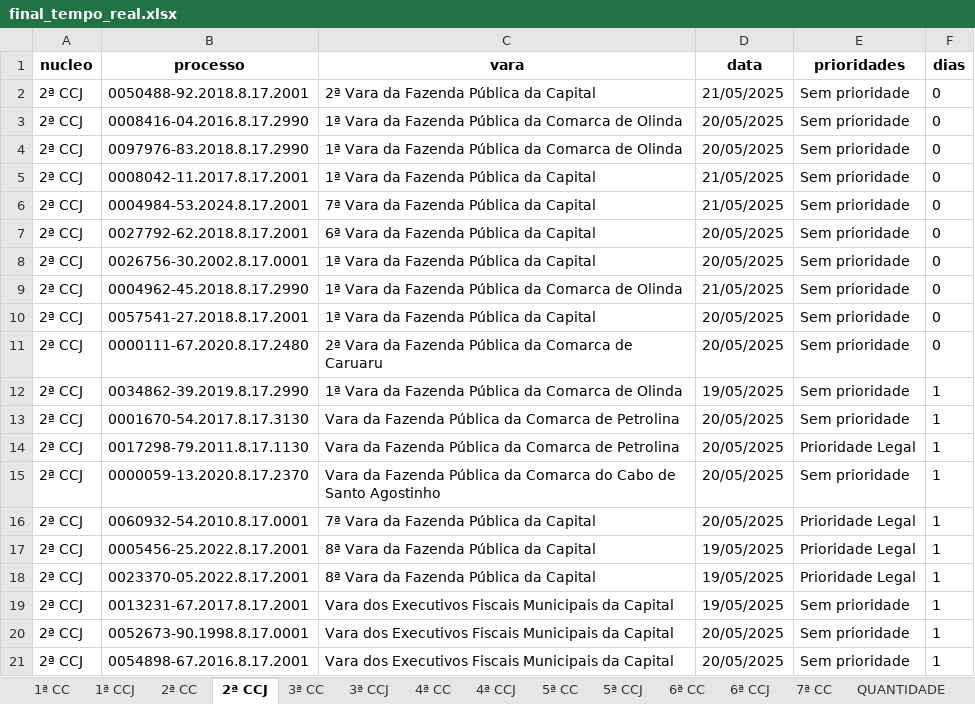
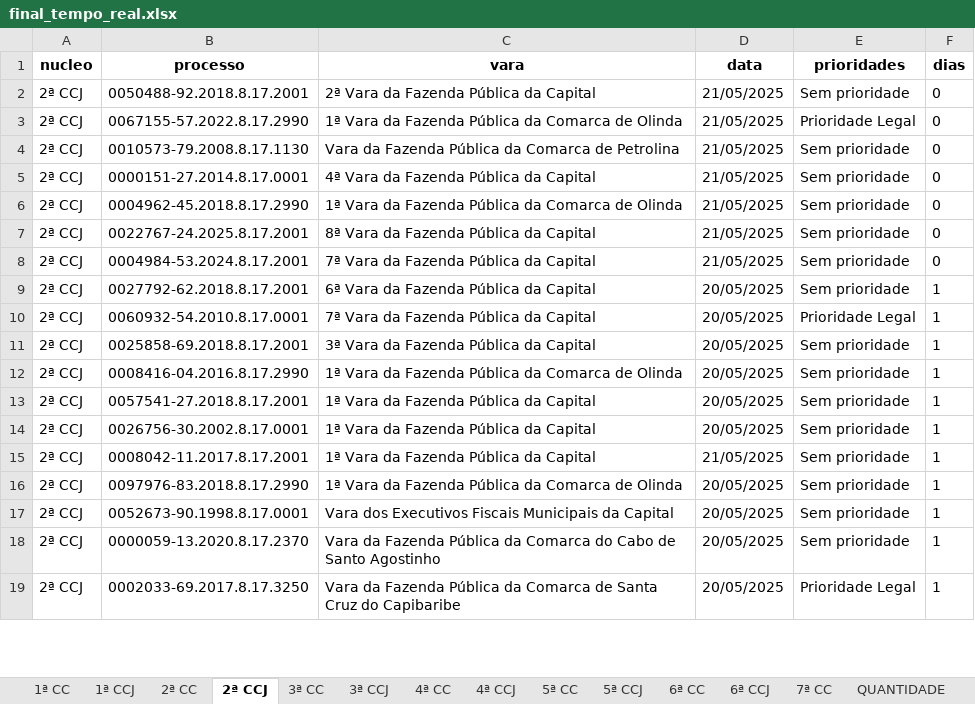
Before and after one commit to Fasri/analise_de, an Excel workbook: final_tempo_real.xlsx, sheet 2ª CCJ, drawn as a sheet; only a part is shown; the shorter side is filled out with more unchanged rows; values as stored, in another font and other column widths than the file's, no borders; removed rows and columns are numbered as before the commit, all else as after; the diff covers the shown part only; the diff names each change by its address in the sheet, - before the commit and + after, or states it on an @@ line.

```diff
--- a/final_tempo_real.xlsx (sheet 2ª CCJ)
+++ b/final_tempo_real.xlsx (sheet 2ª CCJ)
+row 3: 2ª CCJ | 0067155-57.2022.8.17.2990 | 1ª Vara da Fazenda Pública da Comarca de Olinda | 21/05/2025 | Prioridade Legal | 0
-B4 (processo): 0008416-04.2016.8.17.2990
+B4 (processo): 0010573-79.2008.8.17.1130
-C4 (vara): 1ª Vara da Fazenda Pública da Comarca de Olinda
+C4 (vara): Vara da Fazenda Pública da Comarca de Petrolina
-D4 (data): 20/05/2025
+D4 (data): 21/05/2025
+row 5: 2ª CCJ | 0000151-27.2014.8.17.0001 | 4ª Vara da Fazenda Pública da Capital | 21/05/2025 | Sem prioridade | 0
-B6 (processo): 0097976-83.2018.8.17.2990
+B6 (processo): 0004962-45.2018.8.17.2990
-D6 (data): 20/05/2025
+D6 (data): 21/05/2025
-B7 (processo): 0008042-11.2017.8.17.2001
+B7 (processo): 0022767-24.2025.8.17.2001
-C7 (vara): 1ª Vara da Fazenda Pública da Capital
+C7 (vara): 8ª Vara da Fazenda Pública da Capital
-F9 (dias): 0
+F9 (dias): 1
@@ row 16 moved to row 10: 2ª CCJ @@
-B11 (processo): 0026756-30.2002.8.17.0001
+B11 (processo): 0025858-69.2018.8.17.2001
-C11 (vara): 1ª Vara da Fazenda Pública da Capital
+C11 (vara): 3ª Vara da Fazenda Pública da Capital
-F11:F14 (dias): 0
+F11:F14 (dias): 1
-B12 (processo): 0004962-45.2018.8.17.2990
+B12 (processo): 0008416-04.2016.8.17.2990
-D12 (data): 21/05/2025
+D12 (data): 20/05/2025
-B14 (processo): 0000111-67.2020.8.17.2480
+B14 (processo): 0026756-30.2002.8.17.0001
-C14 (vara): 2ª Vara da Fazenda Pública da Comarca de Caruaru
+C14 (vara): 1ª Vara da Fazenda Pública da Capital
-B15 (processo): 0034862-39.2019.8.17.2990
+B15 (processo): 0008042-11.2017.8.17.2001
-C15 (vara): 1ª Vara da Fazenda Pública da Comarca de Olinda
+C15 (vara): 1ª Vara da Fazenda Pública da Capital
-D15 (data): 19/05/2025
+D15 (data): 21/05/2025
-B16 (processo): 0001670-54.2017.8.17.3130
+B16 (processo): 0097976-83.2018.8.17.2990
-C16 (vara): Vara da Fazenda Pública da Comarca de Petrolina
+C16 (vara): 1ª Vara da Fazenda Pública da Comarca de Olinda
-B17 (processo): 0017298-79.2011.8.17.1130
+B17 (processo): 0052673-90.1998.8.17.0001
-C17 (vara): Vara da Fazenda Pública da Comarca de Petrolina
+C17 (vara): Vara dos Executivos Fiscais Municipais da Capital
-E17 (prioridades): Prioridade Legal
+E17 (prioridades): Sem prioridade
-row 17: 2ª CCJ | 0005456-25.2022.8.17.2001 | 8ª Vara da Fazenda Pública da Capital | 19/05/2025 | Prioridade Legal | 1
-row 18: 2ª CCJ | 0023370-05.2022.8.17.2001 | 8ª Vara da Fazenda Pública da Capital | 19/05/2025 | Prioridade Legal | 1
-row 19: 2ª CCJ | 0013231-67.2017.8.17.2001 | Vara dos Executivos Fiscais Municipais da Capital | 19/05/2025 | Sem prioridade | 1
-row 20: 2ª CCJ | 0052673-90.1998.8.17.0001 | Vara dos Executivos Fiscais Municipais da Capital | 20/05/2025 | Sem prioridade | 1
-row 21: 2ª CCJ | 0054898-67.2016.8.17.2001 | Vara dos Executivos Fiscais Municipais da Capital | 20/05/2025 | Sem prioridade | 1
```
Also changed, not shown: 55 added rows, 50 removed rows, 9 moved rows and 137 edited cells elsewhere in this sheet, sheet 1ª CC, sheet CONSOLIDADO, sheet 6ª CC, sheet 7ª CC, sheet 5ª CC, sheet 2ª CC, 8 more sheets, quantidade_processos.xlsx.
